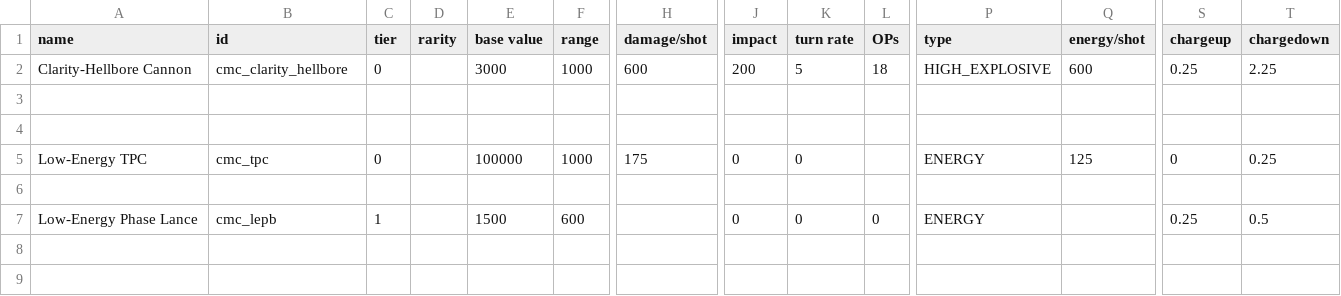
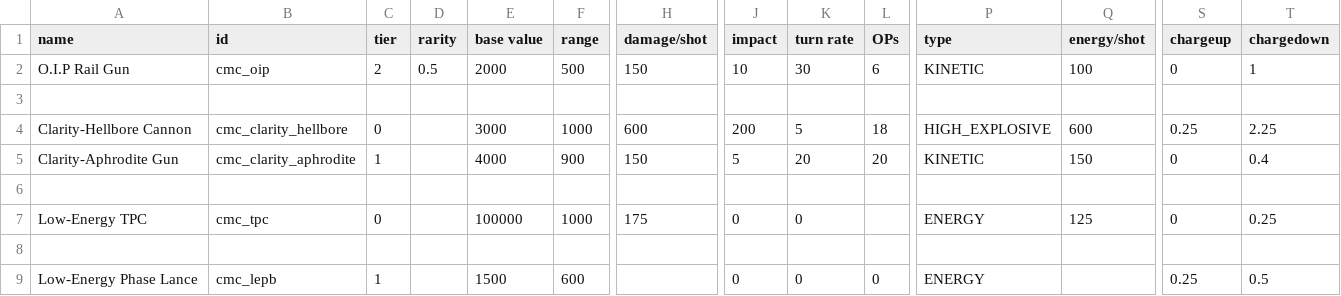
Before and after one commit to TruthOriginem/Celestial-Mount-Circle, a CSV file: data/weapons/weapon_data.csv, drawn as a sheet; only a part is shown, gaps mark what is left out; addresses are those after the commit; rows hold the shown columns only; the diff names each change by its address in the sheet, - before the commit and + after, or states it on an @@ line.

```diff
--- a/data/weapons/weapon_data.csv
+++ b/data/weapons/weapon_data.csv
+row 2: O.I.P Rail Gun | cmc_oip | 2 | 0.5 | 2000 | 500 | 150 | 10 | 30 | 6 | KINETIC | 100 | 0 | 1
+row 3: (empty)
-row 5: (empty)
+row 5: Clarity-Aphrodite Gun | cmc_clarity_aphrodite | 1 |  | 4000 | 900 | 150 | 5 | 20 | 20 | KINETIC | 150 | 0 | 0.4
```
Also changed, not shown: data/hulls/ship_data.csv, data/strings/descriptions.csv, 33 other files.
